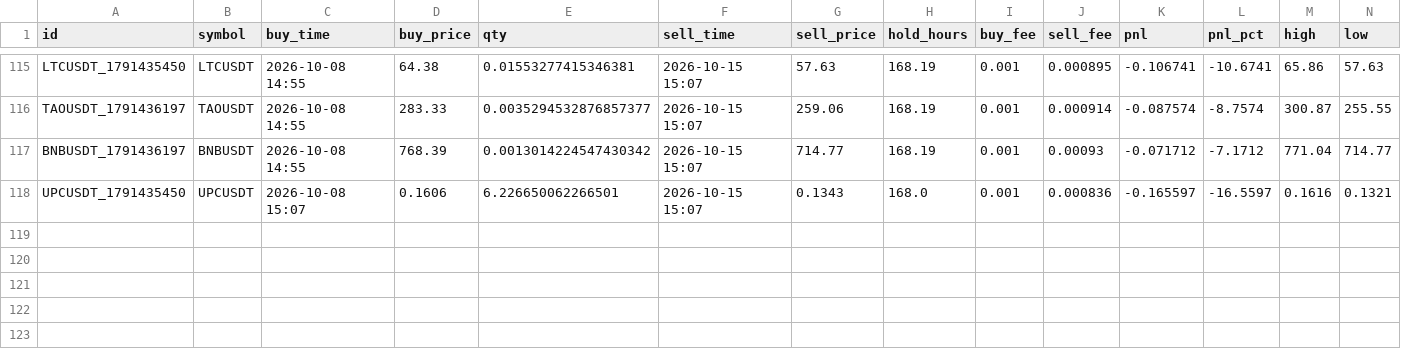
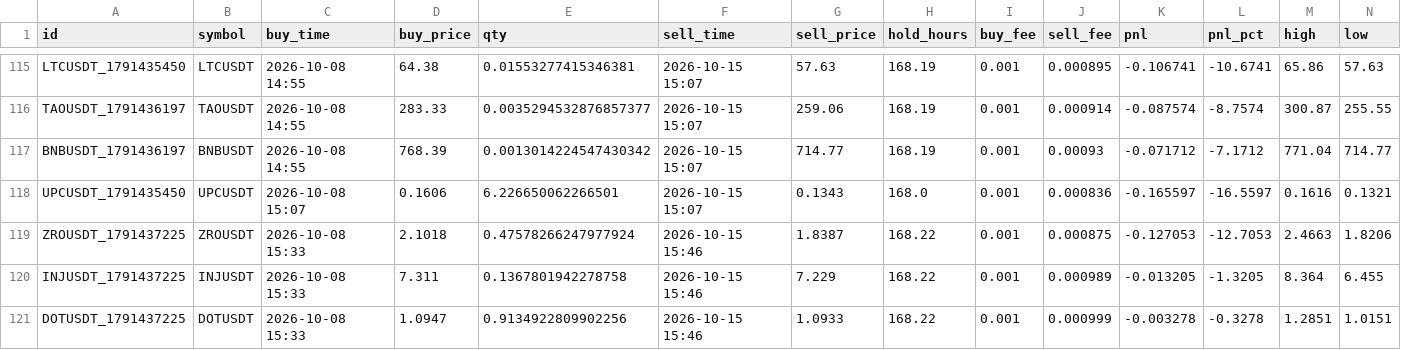
Before and after one commit to hiro1980umare/mexcscreener, a CSV file: paper_trades.csv, drawn as a sheet; only a part is shown, gaps mark what is left out; rows hold the shown columns only; the diff names each change by its address in the sheet, - before the commit and + after, or states it on an @@ line.

```diff
--- a/paper_trades.csv
+++ b/paper_trades.csv
+row 119: ZROUSDT_1791437225 | ZROUSDT | 2026-10-08 15:33 | 2.1018 | 0.47578266247977924 | 2026-10-15 15:46 | 1.8387 | 168.22 | 0.001 | 0.000875 | -0.127053 | -12.7053 | 2.4663 | 1.8206
+row 120: INJUSDT_1791437225 | INJUSDT | 2026-10-08 15:33 | 7.311 | 0.1367801942278758 | 2026-10-15 15:46 | 7.229 | 168.22 | 0.001 | 0.000989 | -0.013205 | -1.3205 | 8.364 | 6.455
+row 121: DOTUSDT_1791437225 | DOTUSDT | 2026-10-08 15:33 | 1.0947 | 0.9134922809902256 | 2026-10-15 15:46 | 1.0933 | 168.22 | 0.001 | 0.000999 | -0.003278 | -0.3278 | 1.2851 | 1.0151
```
Also changed, not shown: 5 other files.
